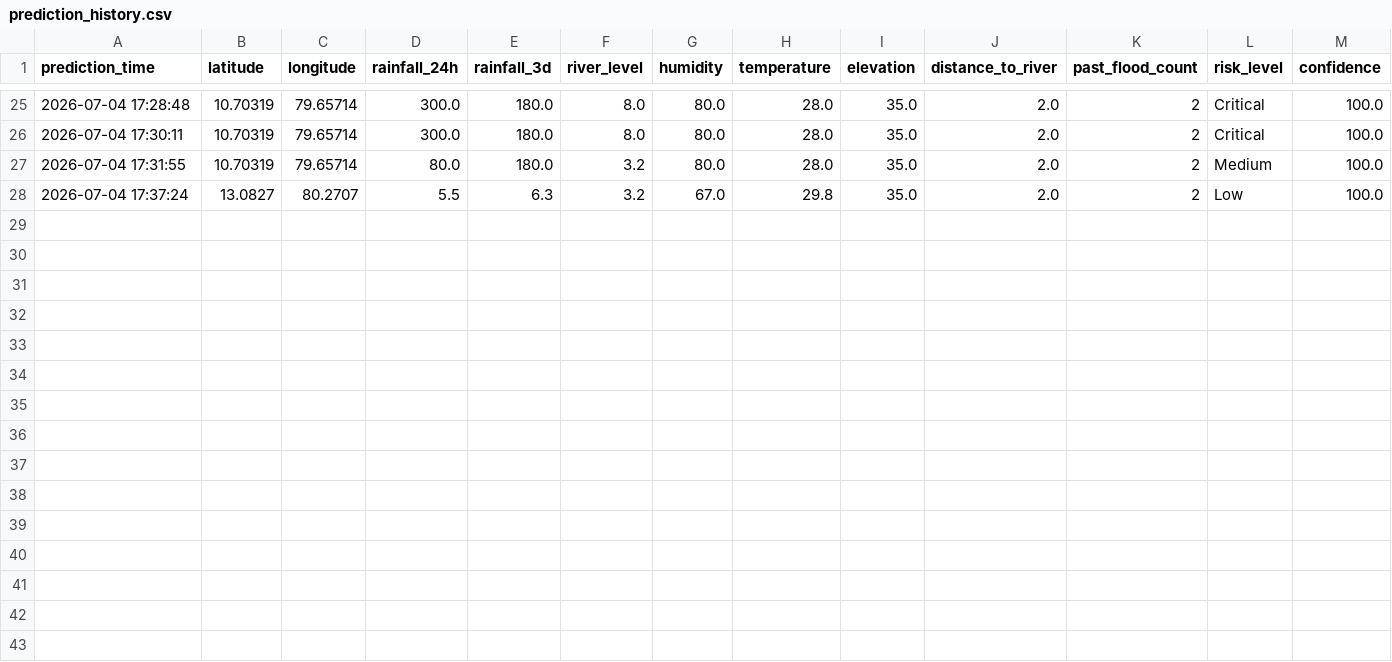
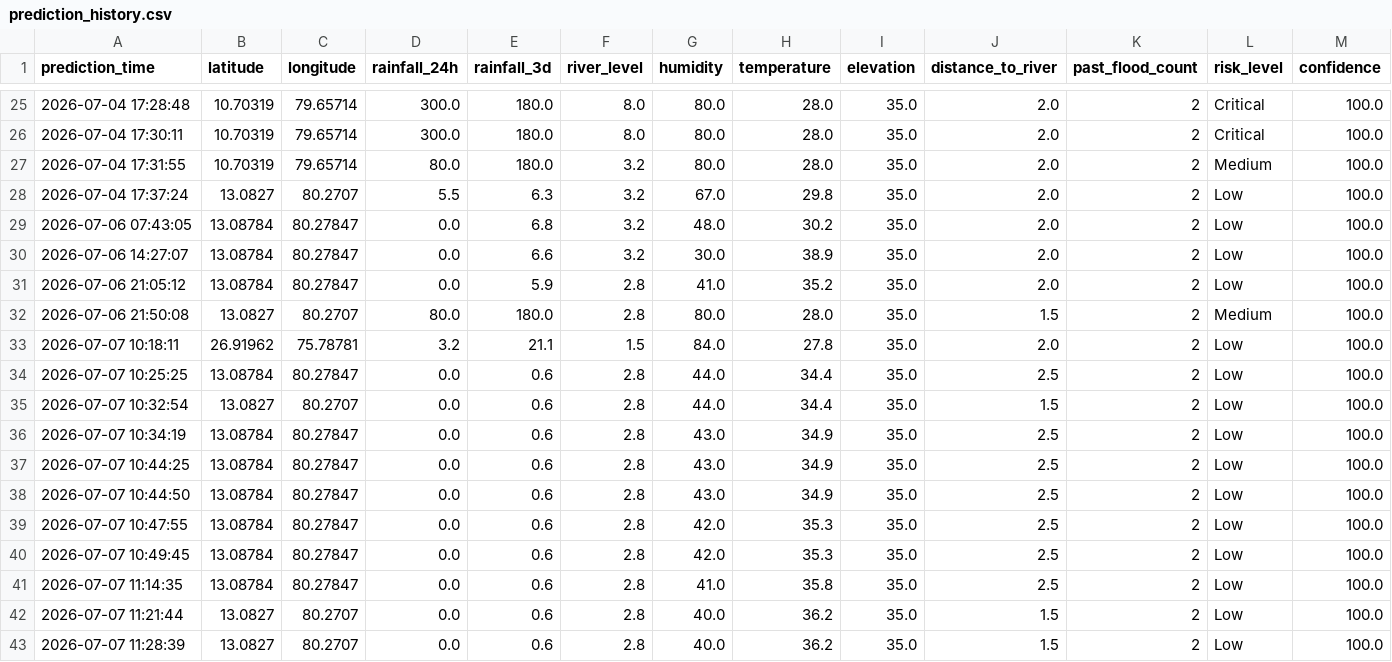
Before and after one commit to rashidmohamedali2909-ctrl/AI-Floor-predictor, a CSV file: data/prediction_history.csv, drawn as a sheet; only a part is shown, gaps mark what is left out.

```diff
--- a/data/prediction_history.csv
+++ b/data/prediction_history.csv
@@ -28 +28,16 @@ prediction_time,latitude,longitude,rainfall_24h,rainfall_3d,river_level,humidity
 2026-07-04 17:37:24,13.0827,80.2707,5.5,6.3,3.2,67.0,29.8,35.0,2.0,2,Low,100.0
+2026-07-06 07:43:05,13.08784,80.27847,0.0,6.8,3.2,48.0,30.2,35.0,2.0,2,Low,100.0
+2026-07-06 14:27:07,13.08784,80.27847,0.0,6.6,3.2,30.0,38.9,35.0,2.0,2,Low,100.0
+2026-07-06 21:05:12,13.08784,80.27847,0.0,5.9,2.8,41.0,35.2,35.0,2.0,2,Low,100.0
+2026-07-06 21:50:08,13.0827,80.2707,80.0,180.0,2.8,80.0,28.0,35.0,1.5,2,Medium,100.0
+2026-07-07 10:18:11,26.91962,75.78781,3.2,21.1,1.5,84.0,27.8,35.0,2.0,2,Low,100.0
+2026-07-07 10:25:25,13.08784,80.27847,0.0,0.6,2.8,44.0,34.4,35.0,2.5,2,Low,100.0
+2026-07-07 10:32:54,13.0827,80.2707,0.0,0.6,2.8,44.0,34.4,35.0,1.5,2,Low,100.0
+2026-07-07 10:34:19,13.08784,80.27847,0.0,0.6,2.8,43.0,34.9,35.0,2.5,2,Low,100.0
+2026-07-07 10:44:25,13.08784,80.27847,0.0,0.6,2.8,43.0,34.9,35.0,2.5,2,Low,100.0
+2026-07-07 10:44:50,13.08784,80.27847,0.0,0.6,2.8,43.0,34.9,35.0,2.5,2,Low,100.0
+2026-07-07 10:47:55,13.08784,80.27847,0.0,0.6,2.8,42.0,35.3,35.0,2.5,2,Low,100.0
+2026-07-07 10:49:45,13.08784,80.27847,0.0,0.6,2.8,42.0,35.3,35.0,2.5,2,Low,100.0
+2026-07-07 11:14:35,13.08784,80.27847,0.0,0.6,2.8,41.0,35.8,35.0,2.5,2,Low,100.0
+2026-07-07 11:21:44,13.0827,80.2707,0.0,0.6,2.8,40.0,36.2,35.0,1.5,2,Low,100.0
+2026-07-07 11:28:39,13.0827,80.2707,0.0,0.6,2.8,40.0,36.2,35.0,1.5,2,Low,100.0
```
Also changed, not shown: 2 other files.
